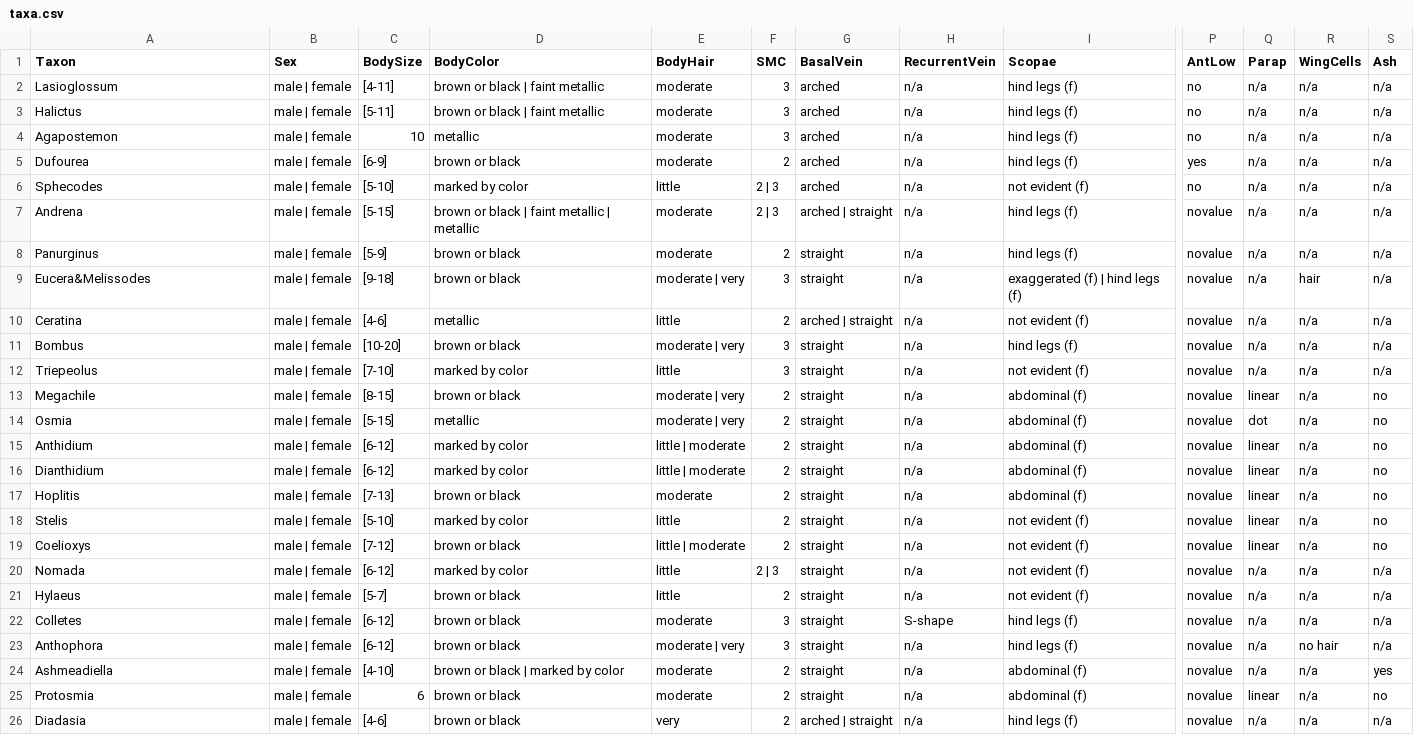
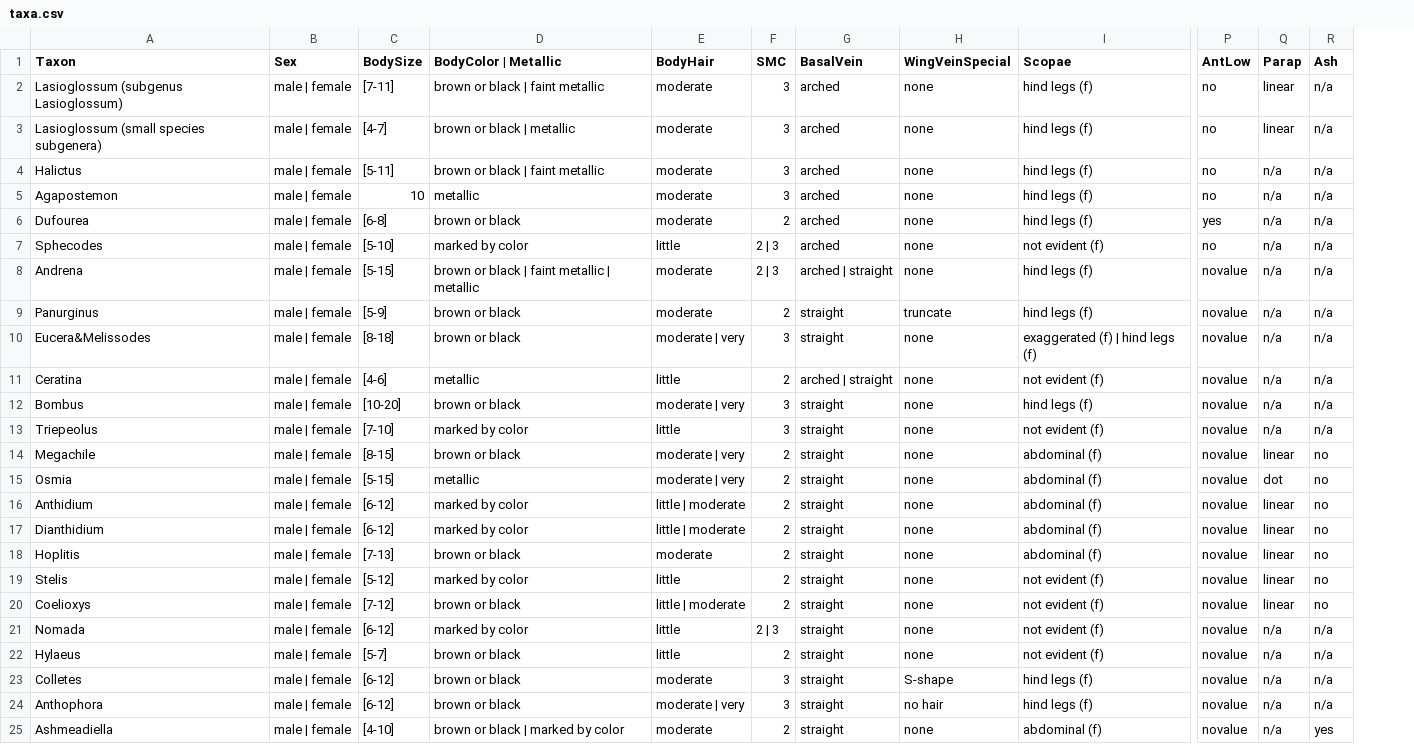
Before and after one commit to Leptinotarsa/TomboyReal, a CSV file: identikit/kb/genera/taxa.csv, drawn as a sheet; only a part is shown, gaps mark what is left out; removed rows and columns are numbered as before the commit, all else as after; rows hold the shown columns only; the diff names each change by its address in the sheet, - before the commit and + after, or states it on an @@ line.

```diff
--- a/identikit/kb/genera/taxa.csv
+++ b/identikit/kb/genera/taxa.csv
-column H (RecurrentVein), rows 2-24: n/a | n/a | n/a | n/a | n/a | n/a | n/a | n/a | n/a | n/a | n/a | n/a | n/a | n/a | n/a | n/a | n/a | n/a | n/a | n/a | S-shape | n/a | n/a
+column H (WingVeinSpecial), row 2: none; rows 4-25: none | none | none | none | none | truncate | none | none | none | none | none | none | none | none | none | none | none | none | none | S-shape | no hair | none
-column R (WingCells), rows 2-24: n/a | n/a | n/a | n/a | n/a | n/a | n/a | hair | n/a | n/a | n/a | n/a | n/a | n/a | n/a | n/a | n/a | n/a | n/a | n/a | n/a | no hair | n/a
-D1: BodyColor
+D1: BodyColor | Metallic
-A2 (Taxon): Lasioglossum
+A2 (Taxon): Lasioglossum (subgenus Lasioglossum)
-C2 (BodySize): [4-11]
+C2 (BodySize): [7-11]
-Q2 (Parap): n/a
+Q2 (Parap): linear
+row 3: Lasioglossum (small species subgenera) | male | female | [4-7] | brown or black | metallic | moderate | 3 | arched | none | hind legs (f) | no | linear | n/a
-C6 (BodySize): [6-9]
+C6 (BodySize): [6-8]
-C10 (BodySize): [9-18]
+C10 (BodySize): [8-18]
-C19 (BodySize): [5-10]
+C19 (BodySize): [5-12]
-row 25: Protosmia | male | female | 6 | brown or black | moderate | 2 | straight | n/a | abdominal (f) | novalue | linear | n/a | no
-row 26: Diadasia | male | female | [4-6] | brown or black | very | 2 | arched | straight | n/a | hind legs (f) | novalue | n/a | n/a | n/a
```
Also changed, not shown: identikit/kb/genera/characters.csv, identikit/kb/genera/media.csv, 2 other files.
